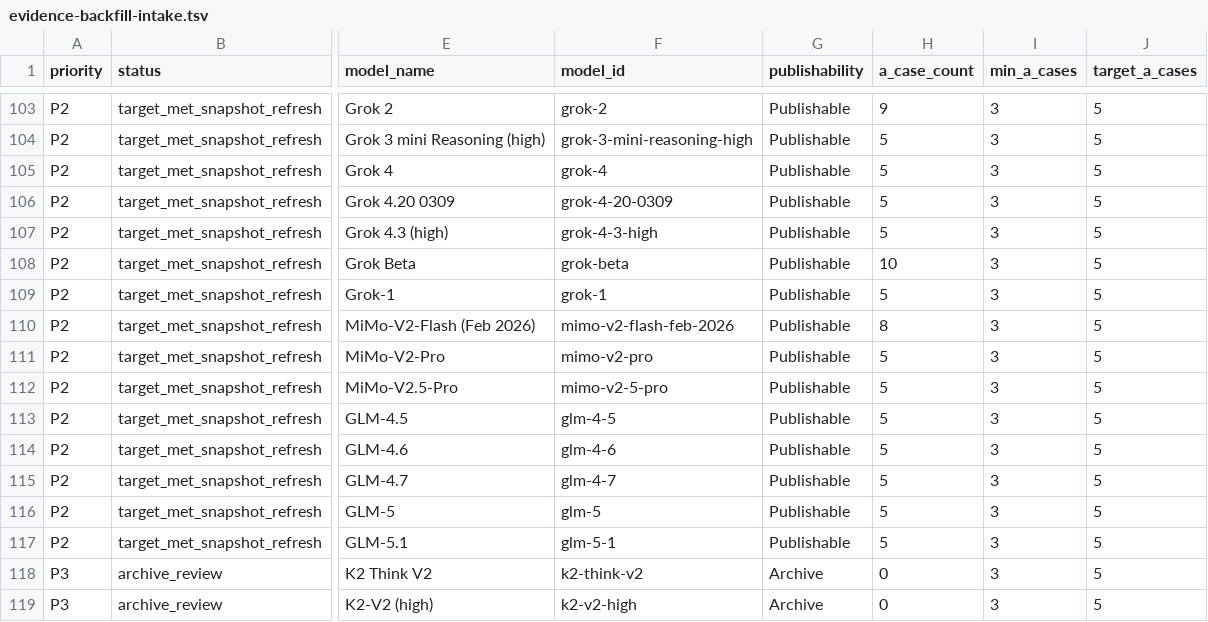
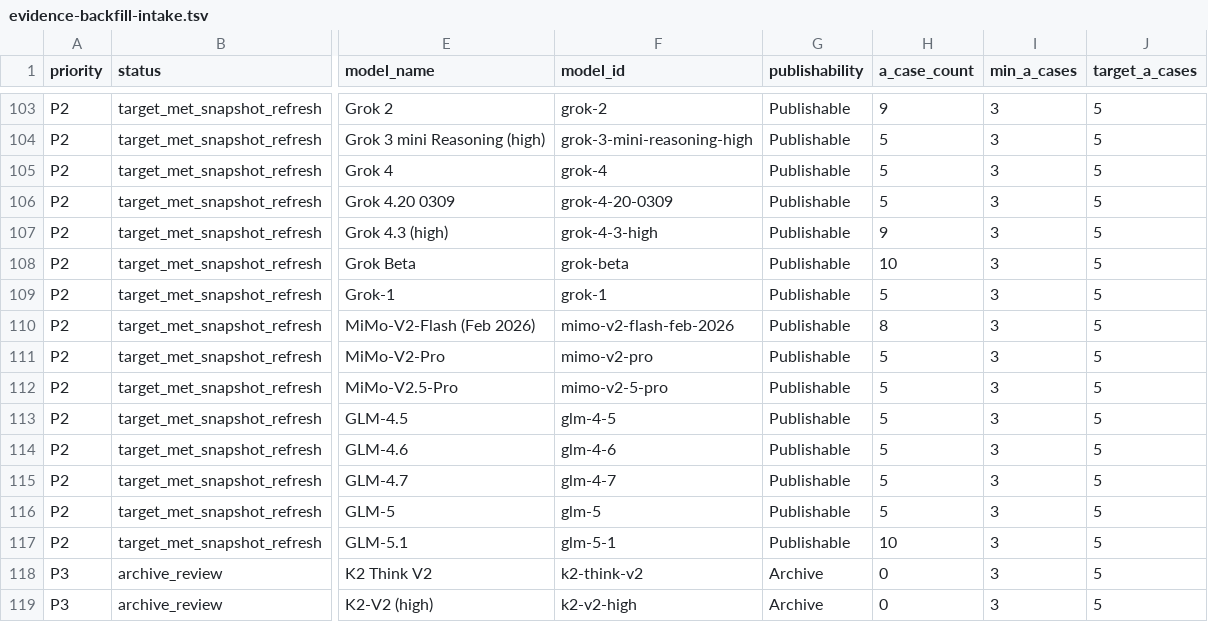
Before and after one commit to AL549984/model, a TSV file: work/evidence-backfill-intake.tsv, drawn as a sheet; only a part is shown, gaps mark what is left out; the diff covers the shown part only; the diff names each change by its address in the sheet, - before the commit and + after, or states it on an @@ line.

Commit message:
chore: sync Model Atlas case data

```diff
--- a/work/evidence-backfill-intake.tsv
+++ b/work/evidence-backfill-intake.tsv
-H107 (a_case_count): 5
+H107 (a_case_count): 9
-H117 (a_case_count): 5
+H117 (a_case_count): 10
```
Also changed, not shown: 2 added rows, 2 removed rows and 10 edited cells elsewhere in this file, 6 other files.
